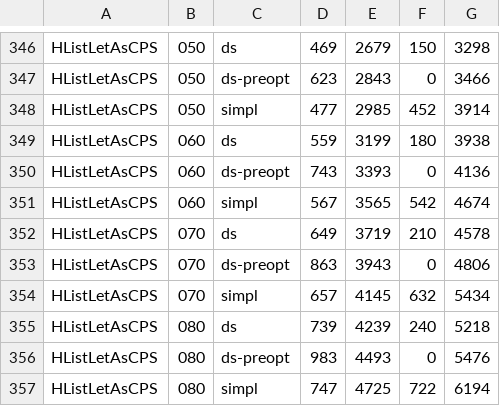
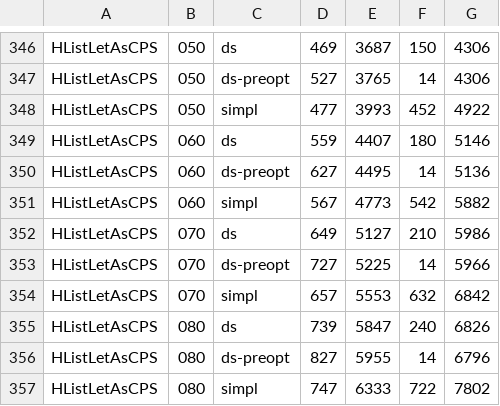
Before and after one commit to well-typed/large-records, a CSV file: large-records-benchmarks/report/coresize.csv, drawn as a sheet; only a part is shown, gaps mark what is left out; the diff covers the shown part only; the diff names each change by its address in the sheet, - before the commit and + after, or states it on an @@ line.

```diff
--- a/large-records-benchmarks/report/coresize.csv
+++ b/large-records-benchmarks/report/coresize.csv
-E346: 2679
+E346: 3687
-G346: 3298
+G346: 4306
-D347: 623
+D347: 527
-E347: 2843
+E347: 3765
-F347: 0
+F347: 14
-G347: 3466
+G347: 4306
-E348: 2985
+E348: 3993
-G348: 3914
+G348: 4922
-E349: 3199
+E349: 4407
-G349: 3938
+G349: 5146
-D350: 743
+D350: 627
-E350: 3393
+E350: 4495
-F350: 0
+F350: 14
-G350: 4136
+G350: 5136
-E351: 3565
+E351: 4773
-G351: 4674
+G351: 5882
-E352: 3719
+E352: 5127
-G352: 4578
+G352: 5986
-D353: 863
+D353: 727
-E353: 3943
+E353: 5225
-F353: 0
+F353: 14
-G353: 4806
+G353: 5966
-E354: 4145
+E354: 5553
-G354: 5434
+G354: 6842
-E355: 4239
+E355: 5847
-G355: 5218
+G355: 6826
-D356: 983
+D356: 827
-E356: 4493
+E356: 5955
-F356: 0
+F356: 14
-G356: 5476
+G356: 6796
-E357: 4725
+E357: 6333
-G357: 6194
+G357: 7802
```
Also changed, not shown: 48 edited cells elsewhere in this file, large-records-benchmarks/report/timing.csv, 24 other files.
